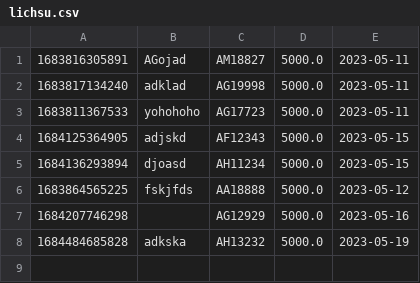
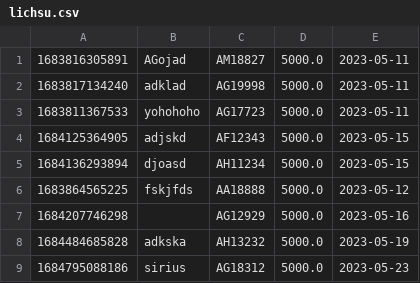
Before and after one commit to anhhuynh1998/module2_paking, a CSV file: data/lichsu.csv, drawn as a sheet; the diff names each change by its address in the sheet, - before the commit and + after, or states it on an @@ line.

```diff
--- a/data/lichsu.csv
+++ b/data/lichsu.csv
+row 9: 1684795088186 | sirius | AG18312 | 5000.0 | 2023-05-23
```
Also changed, not shown: data/information.csv, 3 other files.
